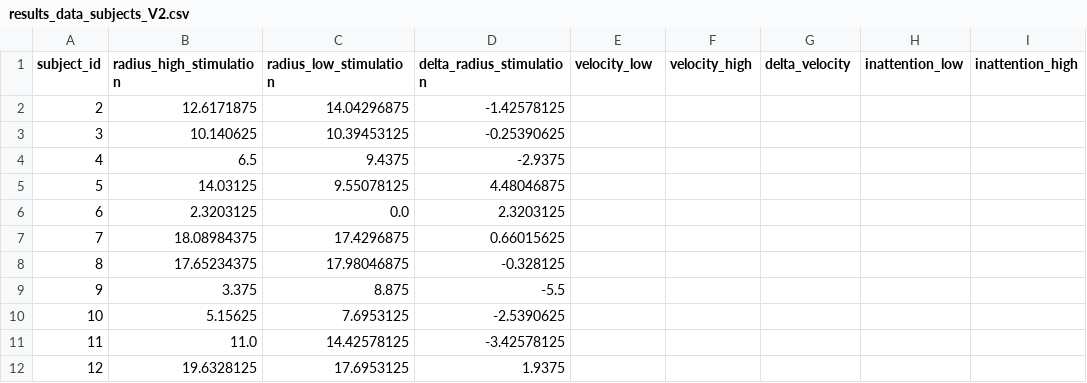
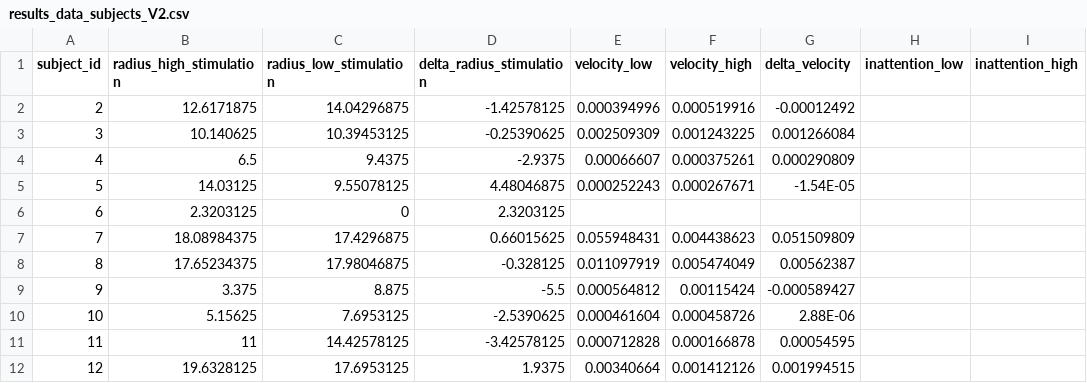
Before and after one commit to adithr/Eye-Tracking-Neural-Sys, a CSV file: Data Files/results_data_subjects_V2.csv, drawn as a sheet; only a part is shown; the diff covers the shown part only; the diff names each change by its address in the sheet, - before the commit and + after, or states it on an @@ line.

Commit message:
updated the main csv and the r script with the noise data

```diff
--- a/Data Files/results_data_subjects_V2.csv
+++ b/Data Files/results_data_subjects_V2.csv
-E2 (velocity_low): (empty)
+E2 (velocity_low): 0.000394996
-F2 (velocity_high): (empty)
+F2 (velocity_high): 0.000519916
-G2 (delta_velocity): (empty)
+G2 (delta_velocity): -0.00012492
-E3 (velocity_low): (empty)
+E3 (velocity_low): 0.002509309
-F3 (velocity_high): (empty)
+F3 (velocity_high): 0.001243225
-G3 (delta_velocity): (empty)
+G3 (delta_velocity): 0.001266084
-E4 (velocity_low): (empty)
+E4 (velocity_low): 0.00066607
-F4 (velocity_high): (empty)
+F4 (velocity_high): 0.000375261
-G4 (delta_velocity): (empty)
+G4 (delta_velocity): 0.000290809
-E5 (velocity_low): (empty)
+E5 (velocity_low): 0.000252243
-F5 (velocity_high): (empty)
+F5 (velocity_high): 0.000267671
-G5 (delta_velocity): (empty)
+G5 (delta_velocity): -1.54E-05
-C6 (radius_low_stimulation): 0.0
+C6 (radius_low_stimulation): 0
-E7 (velocity_low): (empty)
+E7 (velocity_low): 0.055948431
-F7 (velocity_high): (empty)
+F7 (velocity_high): 0.004438623
-G7 (delta_velocity): (empty)
+G7 (delta_velocity): 0.051509809
-E8 (velocity_low): (empty)
+E8 (velocity_low): 0.011097919
-F8 (velocity_high): (empty)
+F8 (velocity_high): 0.005474049
-G8 (delta_velocity): (empty)
+G8 (delta_velocity): 0.00562387
-E9 (velocity_low): (empty)
+E9 (velocity_low): 0.000564812
-F9 (velocity_high): (empty)
+F9 (velocity_high): 0.00115424
-G9 (delta_velocity): (empty)
+G9 (delta_velocity): -0.000589427
-E10 (velocity_low): (empty)
+E10 (velocity_low): 0.000461604
-F10 (velocity_high): (empty)
+F10 (velocity_high): 0.000458726
-G10 (delta_velocity): (empty)
+G10 (delta_velocity): 2.88E-06
-B11 (radius_high_stimulation): 11.0
+B11 (radius_high_stimulation): 11
-E11 (velocity_low): (empty)
+E11 (velocity_low): 0.000712828
-F11 (velocity_high): (empty)
+F11 (velocity_high): 0.000166878
-G11 (delta_velocity): (empty)
+G11 (delta_velocity): 0.00054595
-E12 (velocity_low): (empty)
+E12 (velocity_low): 0.00340664
-F12 (velocity_high): (empty)
+F12 (velocity_high): 0.001412126
-G12 (delta_velocity): (empty)
+G12 (delta_velocity): 0.001994515
```
Also changed, not shown: 69 edited cells elsewhere in this file, 4 other files.
